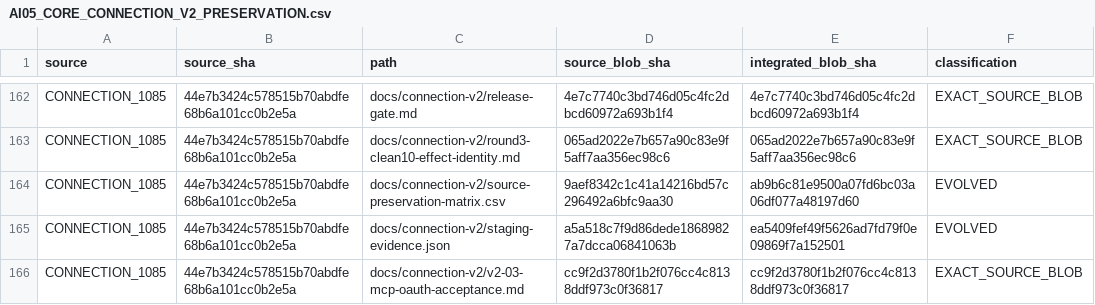
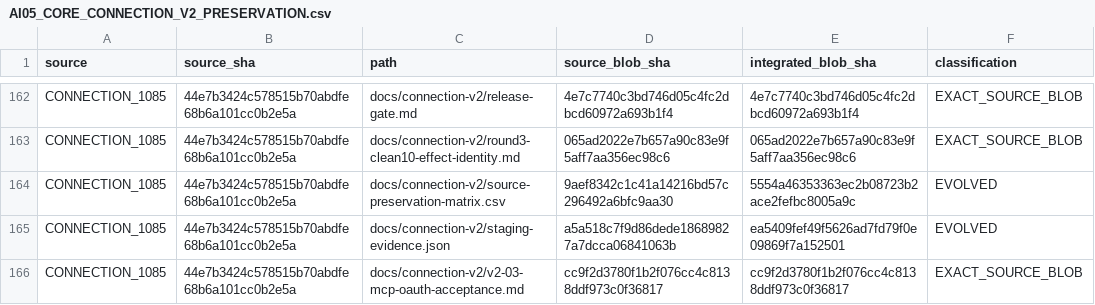
Before and after one commit to Naveax/Nexowire, a CSV file: docs/coord/AI05_CORE_CONNECTION_V2_PRESERVATION.csv, drawn as a sheet; only a part is shown, gaps mark what is left out.

Commit message:
fix(ci): reconcile transitive source-preservation CSV blob DAG

```diff
--- a/docs/coord/AI05_CORE_CONNECTION_V2_PRESERVATION.csv
+++ b/docs/coord/AI05_CORE_CONNECTION_V2_PRESERVATION.csv
@@ -163,3 +163,3 @@ source,source_sha,path,source_blob_sha,integrated_blob_sha,classification
 "CONNECTION_1085","44e7b3424c578515b70abdfe68b6a101cc0b2e5a","docs/connection-v2/round3-clean10-effect-identity.md","065ad2022e7b657a90c83e9f5aff7aa356ec98c6","065ad2022e7b657a90c83e9f5aff7aa356ec98c6","EXACT_SOURCE_BLOB"
-"CONNECTION_1085","44e7b3424c578515b70abdfe68b6a101cc0b2e5a","docs/connection-v2/source-preservation-matrix.csv","9aef8342c1c41a14216bd57c296492a6bfc9aa30","ab9b6c81e9500a07fd6bc03a06df077a48197d60","EVOLVED"
+"CONNECTION_1085","44e7b3424c578515b70abdfe68b6a101cc0b2e5a","docs/connection-v2/source-preservation-matrix.csv","9aef8342c1c41a14216bd57c296492a6bfc9aa30","5554a46353363ec2b08723b2ace2fefbc8005a9c","EVOLVED"
 "CONNECTION_1085","44e7b3424c578515b70abdfe68b6a101cc0b2e5a","docs/connection-v2/staging-evidence.json","a5a518c7f9d86dede18689827a7dcca06841063b","ea5409fef49f5626ad7fd79f0e09869f7a152501","EVOLVED"
```
Also changed, not shown: docs/coord/AI05_ROUND2_SOURCE_PRESERVATION.csv, 1 other file.
